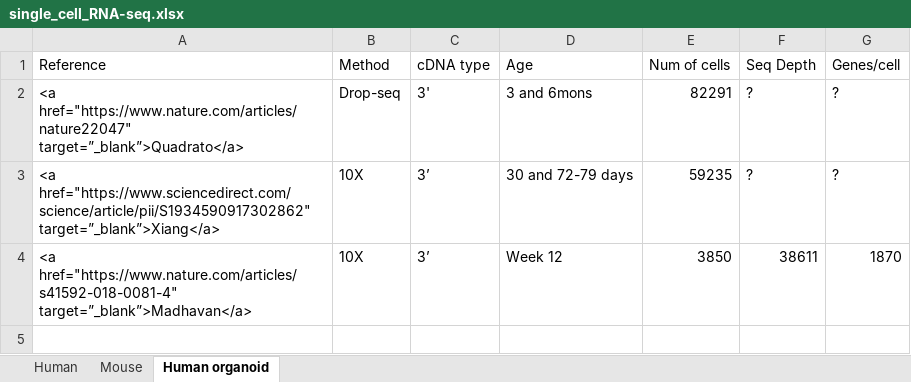
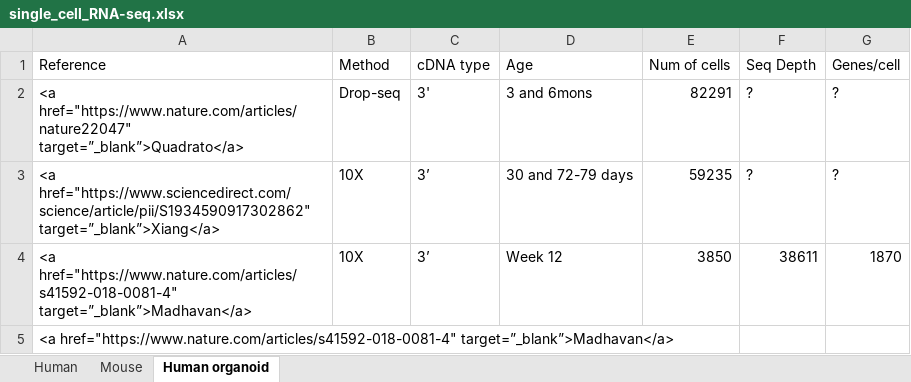
Before and after one commit to macros29/zhenli.name, an Excel workbook: content/single_cell_RNA-seq.xlsx, sheet Human organoid, drawn as a sheet; values as stored, in another font and other column widths than the file's, no borders; the diff names each change by its address in the sheet, - before the commit and + after, or states it on an @@ line.

```diff
--- a/content/single_cell_RNA-seq.xlsx (sheet Human organoid)
+++ b/content/single_cell_RNA-seq.xlsx (sheet Human organoid)
+row 5: <a href="https://www.nature.com/articles/s41592-018-0081-4" target=”_blank”>Madhavan</a>
```
Also changed, not shown: sheet Human, 1 other file.
